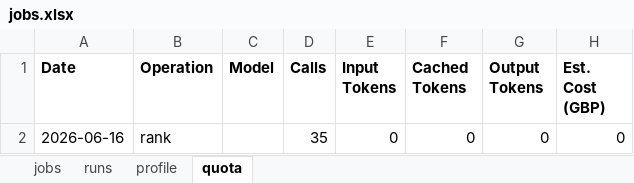
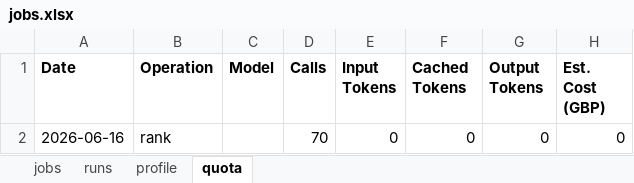
Before and after one commit to dcracknell/find_a_job_automator, an Excel workbook: data/jobs.xlsx, sheet quota, drawn as a sheet; values as stored, in another font and other column widths than the file's, no borders; the diff names each change by its address in the sheet, - before the commit and + after, or states it on an @@ line.

```diff
--- a/data/jobs.xlsx (sheet quota)
+++ b/data/jobs.xlsx (sheet quota)
-D2 (Calls): 35
+D2 (Calls): 70
```
Also changed, not shown: sheet runs, 5 other files.
